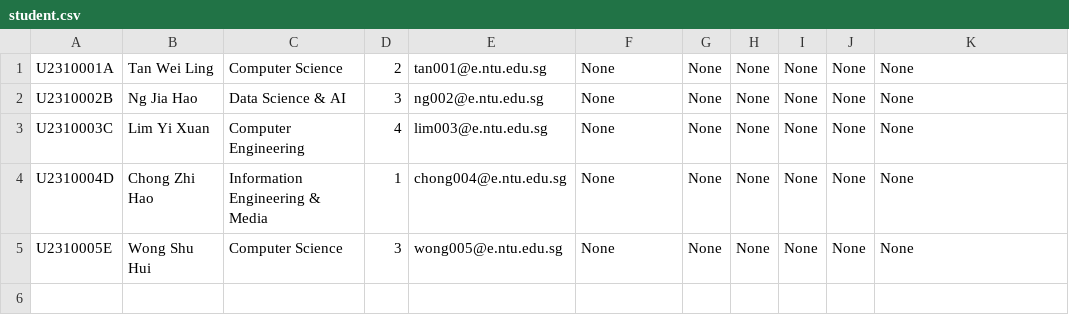
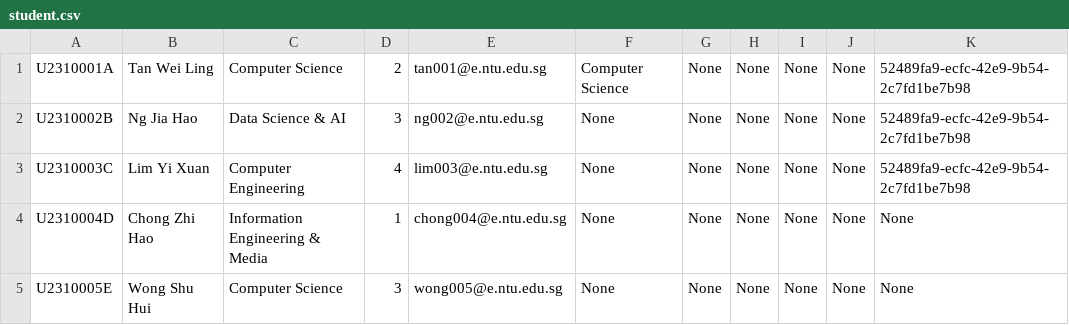
Before and after one commit to KS231223/SC2002-Project, a CSV file: resources/student.csv, drawn as a sheet.

```diff
--- a/resources/student.csv
+++ b/resources/student.csv
@@ -1,4 +1,4 @@
-U2310001A,Tan Wei Ling,Computer Science,2,tan001@e.ntu.edu.sg,None,None,None,None,None,None
-U2310002B,Ng Jia Hao,Data Science & AI,3,ng002@e.ntu.edu.sg,None,None,None,None,None,None
-U2310003C,Lim Yi Xuan,Computer Engineering,4,lim003@e.ntu.edu.sg,None,None,None,None,None,None
+U2310001A,Tan Wei Ling,Computer Science,2,tan001@e.ntu.edu.sg,Computer Science,None,None,None,None,52489fa9-ecfc-42e9-9b54-2c7fd1be7b98
+U2310002B,Ng Jia Hao,Data Science & AI,3,ng002@e.ntu.edu.sg,None,None,None,None,None,52489fa9-ecfc-42e9-9b54-2c7fd1be7b98
+U2310003C,Lim Yi Xuan,Computer Engineering,4,lim003@e.ntu.edu.sg,None,None,None,None,None,52489fa9-ecfc-42e9-9b54-2c7fd1be7b98
 U2310004D,Chong Zhi Hao,Information Engineering & Media,1,chong004@e.ntu.edu.sg,None,None,None,None,None,None
```
Also changed, not shown: resources/internship_applications.csv, resources/internship_opportunities.csv, 8 other files.
